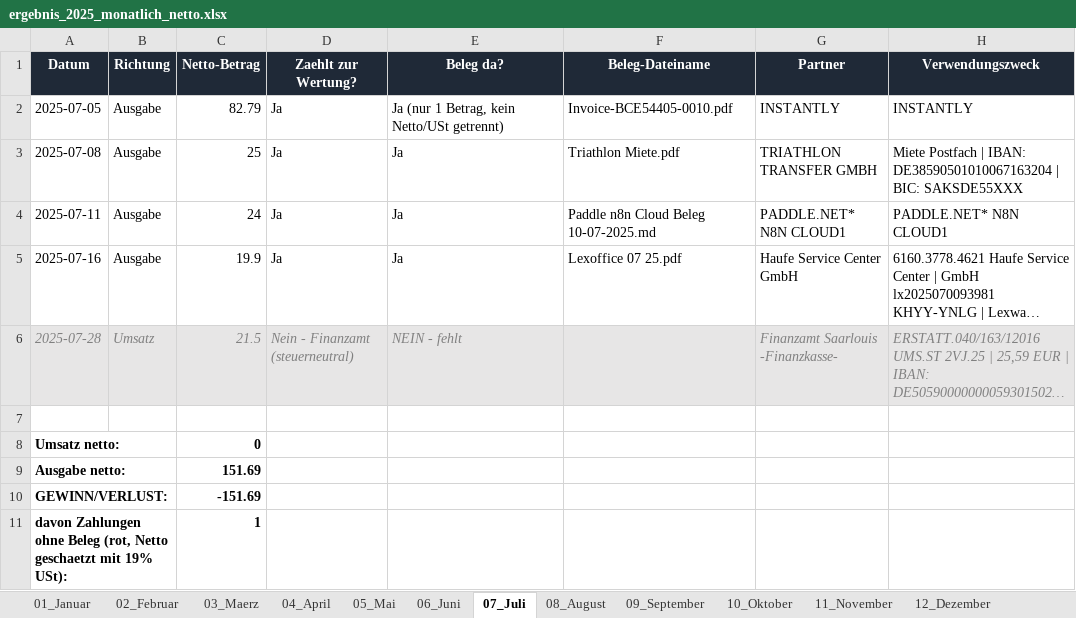
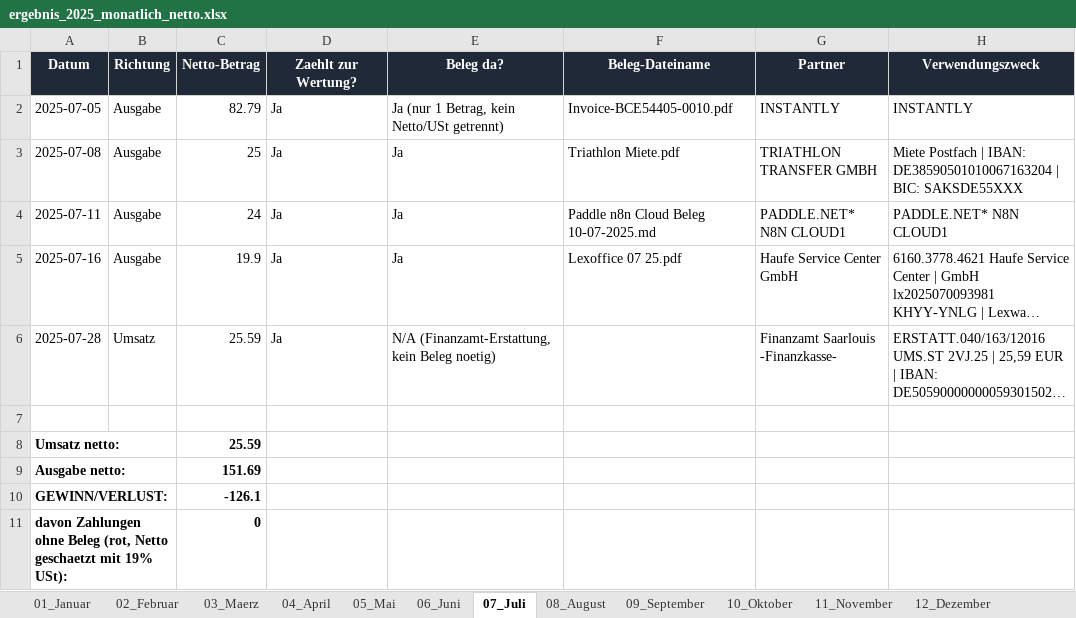
Before and after one commit to sebastianspuhler-collab/Brain, an Excel workbook: Finanzen/2025/ergebnis_2025_monatlich_netto.xlsx, sheet 07_Juli, drawn as a sheet; long unchanged cells end in …; values as stored, in another font and other column widths than the file's, no borders; the diff names each change by its address in the sheet, - before the commit and + after, or states it on an @@ line.

```diff
--- a/Finanzen/2025/ergebnis_2025_monatlich_netto.xlsx (sheet 07_Juli)
+++ b/Finanzen/2025/ergebnis_2025_monatlich_netto.xlsx (sheet 07_Juli)
-A6:H6 fill: #E7E6E6
+A6:H6 fill: none
@@ A6:E6 italic: on → off, text colour: #808080 → black @@
-C6 (Netto-Betrag): 21.5
+C6 (Netto-Betrag): 25.59
-D6 (Zaehlt zur Wertung?): Nein - Finanzamt (steuerneutral)
+D6 (Zaehlt zur Wertung?): Ja
-E6 (Beleg da?): NEIN - fehlt
+E6 (Beleg da?): N/A (Finanzamt-Erstattung, kein Beleg noetig)
@@ G6:H6 italic: on → off, text colour: #808080 → black @@
-C8 (Netto-Betrag): 0
+C8 (Netto-Betrag): 25.59
-C10 (Netto-Betrag): -151.69
+C10 (Netto-Betrag): -126.1
-C11 (Netto-Betrag): 1
+C11 (Netto-Betrag): 0
```
Also changed, not shown: sheet 10_Oktober, sheet 08_August, sheet 13_Jahresgesamt, Finanzen/2025/ergebnis_2025.xlsx, Finanzen/Belegauswertung_2025/out/ergebnis_2025_monatlich_netto.xlsx, 7 other files.
